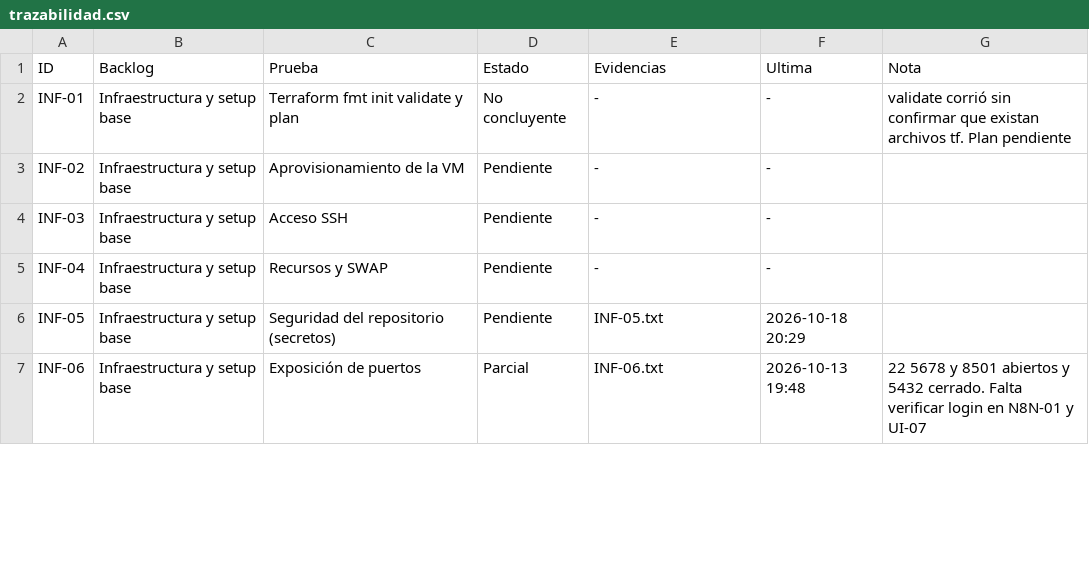
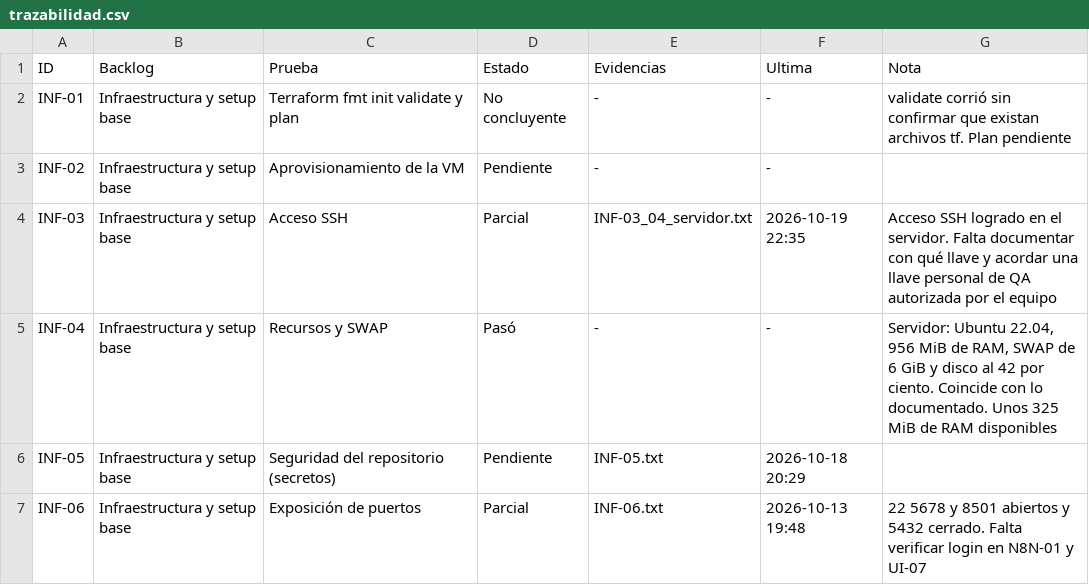
Before and after one commit to No-Country-simulation/G10-LATAM-equipo6-CommunityLab, a CSV file: qa/pruebas-funcionales/trazabilidad.csv, drawn as a sheet; only a part is shown; the diff covers the shown part only.

Commit message:
test(qa): agregar evidencias del servidor OCI, IA y n8n, y actualizar trazabilidad y hallazgos

```diff
--- a/qa/pruebas-funcionales/trazabilidad.csv
+++ b/qa/pruebas-funcionales/trazabilidad.csv
@@ -3,4 +3,4 @@
 "INF-02","Infraestructura y setup base","Aprovisionamiento de la VM","Pendiente","-","-",""
-"INF-03","Infraestructura y setup base","Acceso SSH","Pendiente","-","-",""
-"INF-04","Infraestructura y setup base","Recursos y SWAP","Pendiente","-","-",""
+"INF-03","Infraestructura y setup base","Acceso SSH","Parcial","INF-03_04_servidor.txt","2026-10-19 22:35","Acceso SSH logrado en el servidor. Falta documentar con qué llave y acordar una llave personal de QA autorizada por el equipo"
+"INF-04","Infraestructura y setup base","Recursos y SWAP","Pasó","-","-","Servidor: Ubuntu 22.04, 956 MiB de RAM, SWAP de 6 GiB y disco al 42 por ciento. Coincide con lo documentado. Unos 325 MiB de RAM disponibles"
 "INF-05","Infraestructura y setup base","Seguridad del repositorio (secretos)","Pendiente","INF-05.txt","2026-10-18 20:29",""
```
Also changed, not shown: 13 edited cells elsewhere in this file, qa/pruebas-funcionales/estados.csv, qa/pruebas-funcionales/hallazgos.csv, 6 other files.
